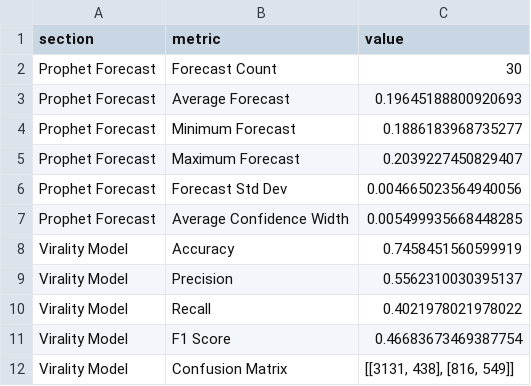
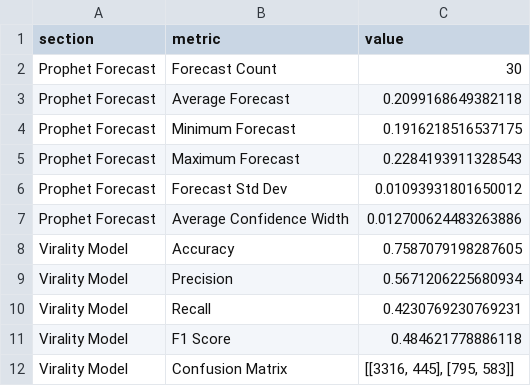
Before and after one commit to ank17a-5/India-Trend-Radar, a CSV file: data/reports/model_metrics.csv, drawn as a sheet; only a part is shown; the diff covers the shown part only.

```diff
--- a/data/reports/model_metrics.csv
+++ b/data/reports/model_metrics.csv
@@ -2,11 +2,11 @@
 Prophet Forecast,Forecast Count,30
-Prophet Forecast,Average Forecast,0.19645188800920693
-Prophet Forecast,Minimum Forecast,0.1886183968735277
-Prophet Forecast,Maximum Forecast,0.2039227450829407
-Prophet Forecast,Forecast Std Dev,0.004665023564940056
-Prophet Forecast,Average Confidence Width,0.005499935668448285
-Virality Model,Accuracy,0.7458451560599919
-Virality Model,Precision,0.5562310030395137
-Virality Model,Recall,0.4021978021978022
-Virality Model,F1 Score,0.46683673469387754
-Virality Model,Confusion Matrix,"[[3131, 438], [816, 549]]"
+Prophet Forecast,Average Forecast,0.2099168649382118
+Prophet Forecast,Minimum Forecast,0.1916218516537175
+Prophet Forecast,Maximum Forecast,0.2284193911328543
+Prophet Forecast,Forecast Std Dev,0.01093931801650012
+Prophet Forecast,Average Confidence Width,0.012700624483263886
+Virality Model,Accuracy,0.7587079198287605
+Virality Model,Precision,0.5671206225680934
+Virality Model,Recall,0.4230769230769231
+Virality Model,F1 Score,0.484621778886118
+Virality Model,Confusion Matrix,"[[3316, 445], [795, 583]]"
```
Also changed, not shown: 8 edited cells elsewhere in this file, data/cleaned/google_trends_clean.csv, data/predictions/prophet_predictions.csv, 16 other files.
